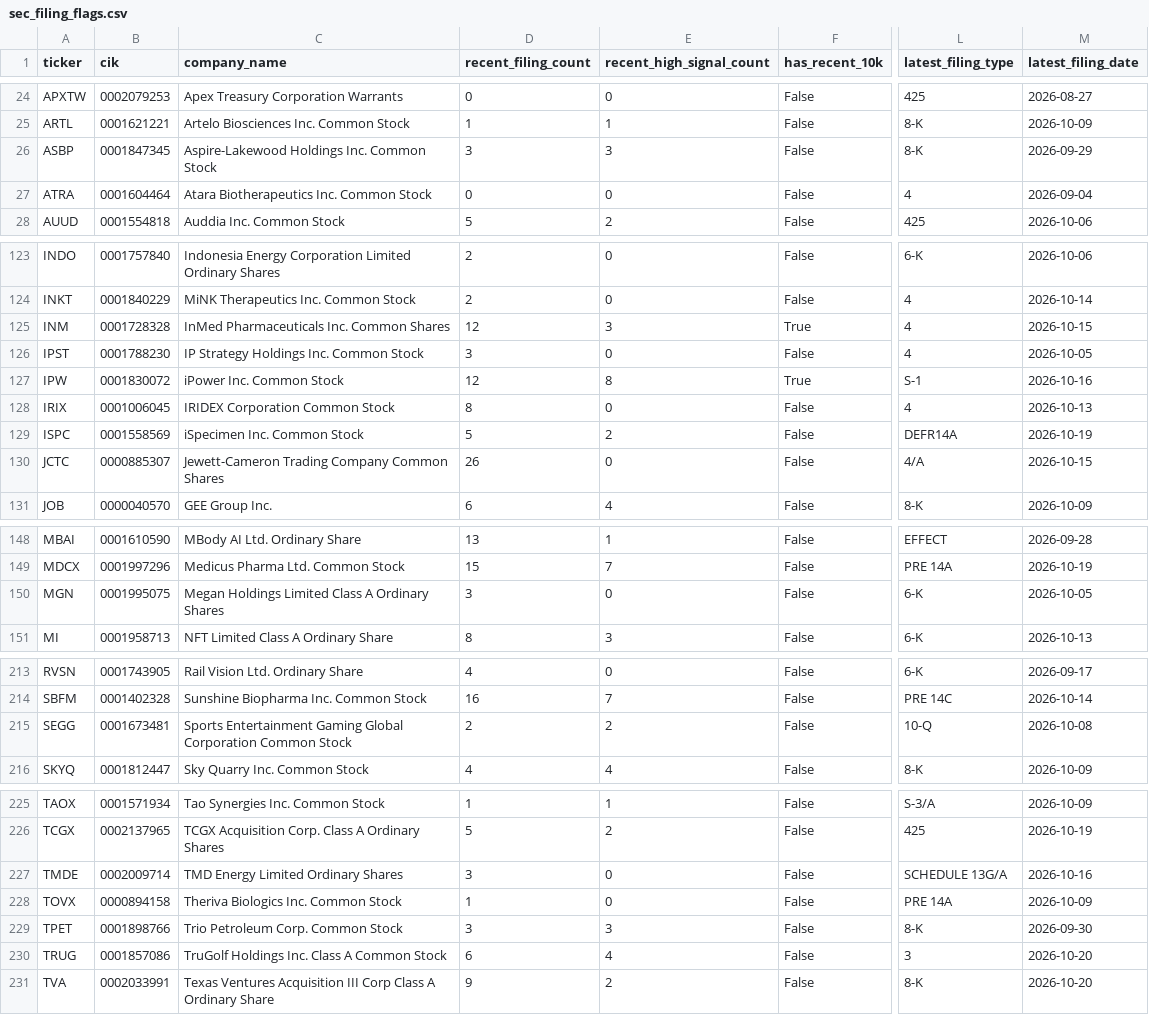
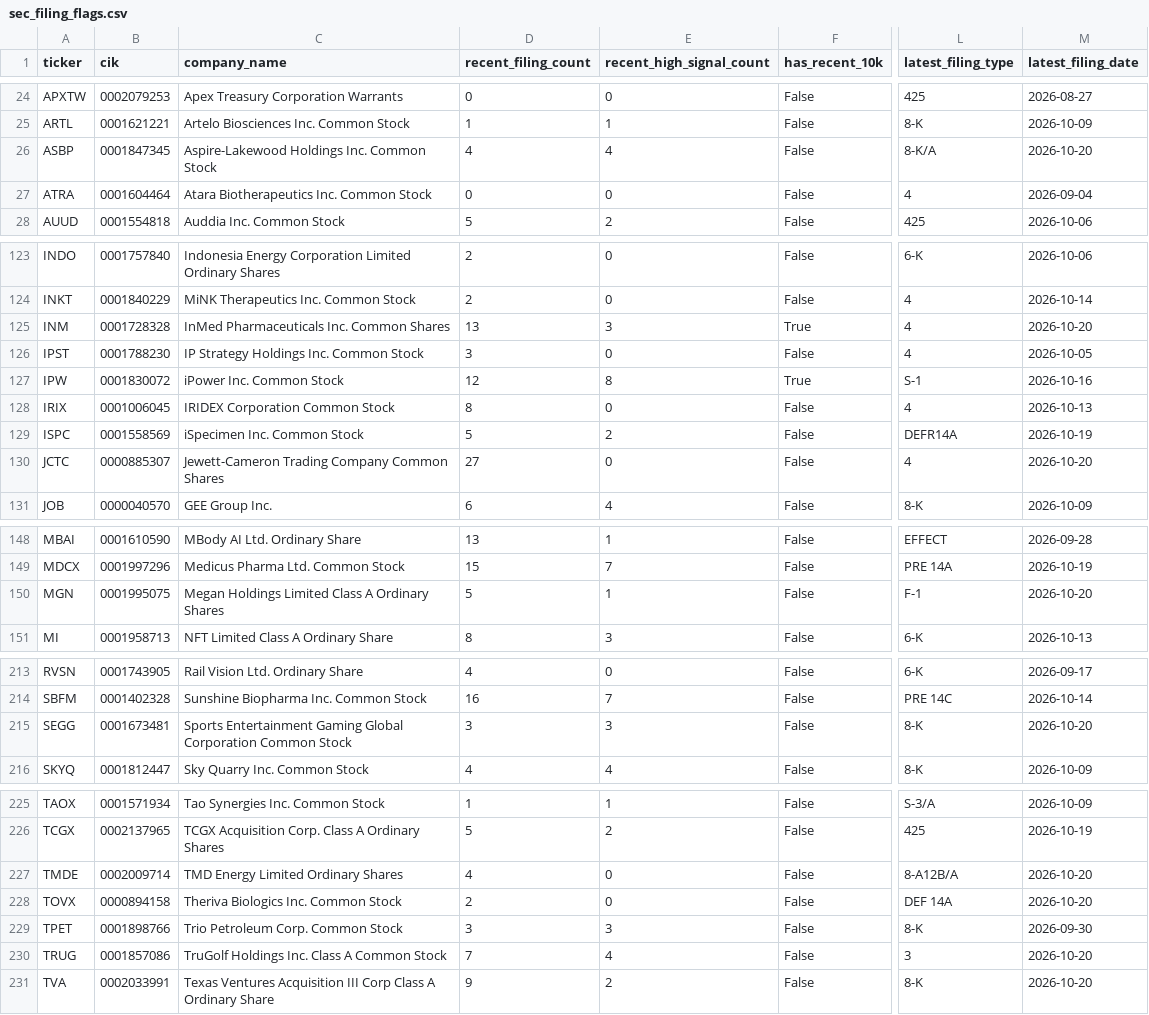
Before and after one commit to Kastnermj/mysterymachine, a CSV file: data/processed/sec_filing_flags.csv, drawn as a sheet; only a part is shown, gaps mark what is left out; the diff covers the shown part only; the diff names each change by its address in the sheet, - before the commit and + after, or states it on an @@ line.

```diff
--- a/data/processed/sec_filing_flags.csv
+++ b/data/processed/sec_filing_flags.csv
-D26 (recent_filing_count): 3
+D26 (recent_filing_count): 4
-E26 (recent_high_signal_count): 3
+E26 (recent_high_signal_count): 4
-L26 (latest_filing_type): 8-K
+L26 (latest_filing_type): 8-K/A
-M26 (latest_filing_date): 2026-09-29
+M26 (latest_filing_date): 2026-10-20
-D125 (recent_filing_count): 12
+D125 (recent_filing_count): 13
-M125 (latest_filing_date): 2026-10-15
+M125 (latest_filing_date): 2026-10-20
-D130 (recent_filing_count): 26
+D130 (recent_filing_count): 27
-L130 (latest_filing_type): 4/A
+L130 (latest_filing_type): 4
-M130 (latest_filing_date): 2026-10-15
+M130 (latest_filing_date): 2026-10-20
-D150 (recent_filing_count): 3
+D150 (recent_filing_count): 5
-E150 (recent_high_signal_count): 0
+E150 (recent_high_signal_count): 1
-L150 (latest_filing_type): 6-K
+L150 (latest_filing_type): F-1
-M150 (latest_filing_date): 2026-10-05
+M150 (latest_filing_date): 2026-10-20
-D215 (recent_filing_count): 2
+D215 (recent_filing_count): 3
-E215 (recent_high_signal_count): 2
+E215 (recent_high_signal_count): 3
-L215 (latest_filing_type): 10-Q
+L215 (latest_filing_type): 8-K
-M215 (latest_filing_date): 2026-10-08
+M215 (latest_filing_date): 2026-10-20
-D227 (recent_filing_count): 3
+D227 (recent_filing_count): 4
-L227 (latest_filing_type): SCHEDULE 13G/A
+L227 (latest_filing_type): 8-A12B/A
-M227 (latest_filing_date): 2026-10-16
+M227 (latest_filing_date): 2026-10-20
-D228 (recent_filing_count): 1
+D228 (recent_filing_count): 2
-L228 (latest_filing_type): PRE 14A
+L228 (latest_filing_type): DEF 14A
-M228 (latest_filing_date): 2026-10-09
+M228 (latest_filing_date): 2026-10-20
-D230 (recent_filing_count): 6
+D230 (recent_filing_count): 7
```
Also changed, not shown: 10 edited cells elsewhere in this file, data/processed/event_shocks.csv, data/processed/price_history_features.csv, 8 other files.
